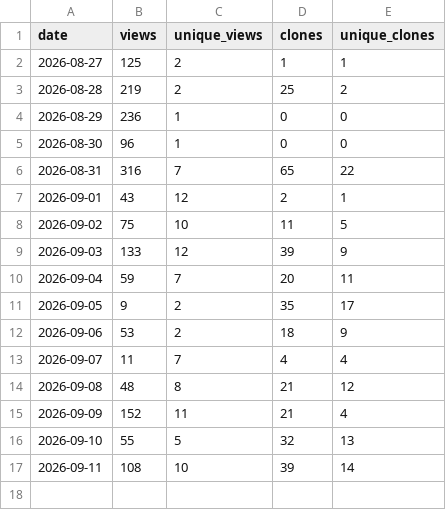
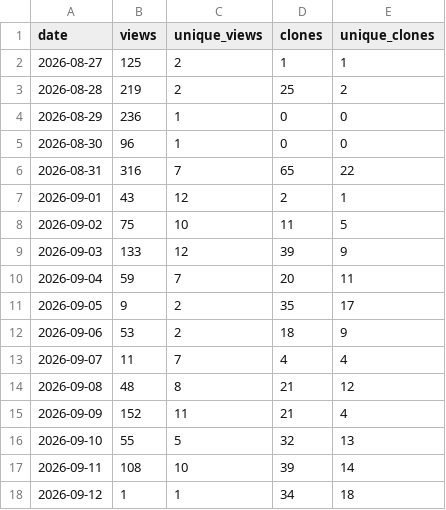
Before and after one commit to miookawa/copilot-experience-lab, a CSV file: metrics/traffic/traffic.csv, drawn as a sheet.

```diff
--- a/metrics/traffic/traffic.csv
+++ b/metrics/traffic/traffic.csv
@@ -17 +17,2 @@
 "2026-09-11",108,10,39,14
+"2026-09-12",1,1,34,18
```
Also changed, not shown: 1 other file.
